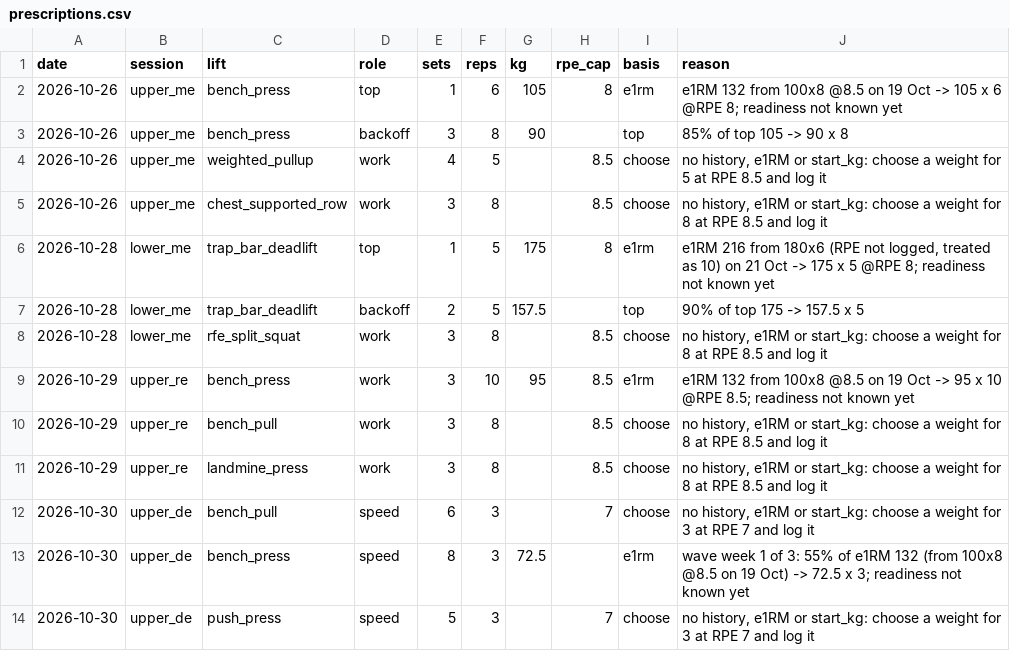
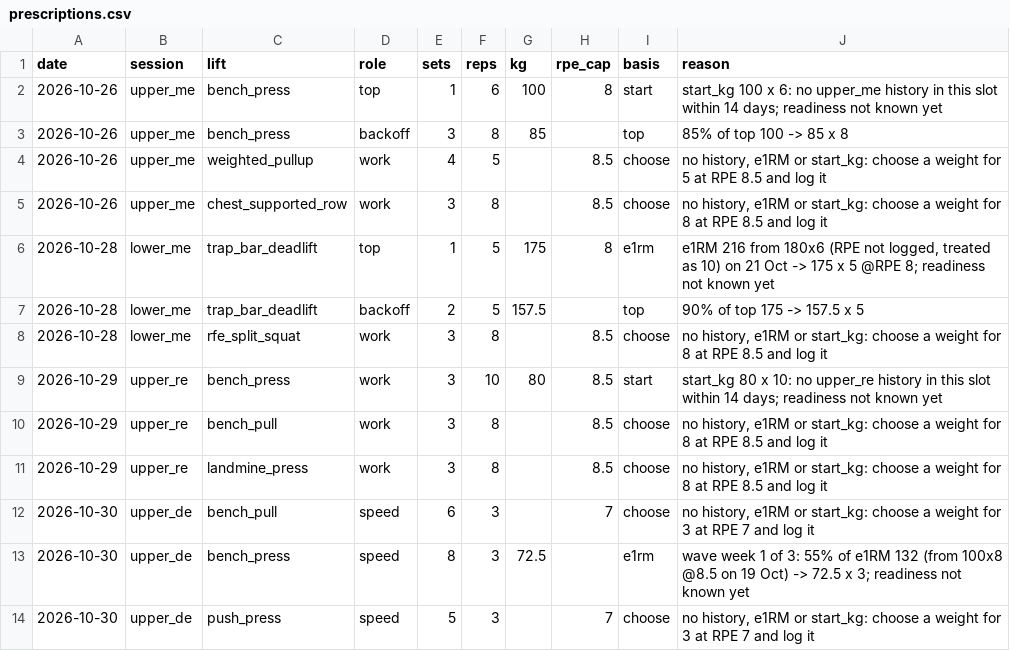
Before and after one commit to oisinm25/grinder-data, a CSV file: prescriptions.csv, drawn as a sheet.

```diff
--- a/prescriptions.csv
+++ b/prescriptions.csv
@@ -1,4 +1,4 @@
 date,session,lift,role,sets,reps,kg,rpe_cap,basis,reason
-2026-10-26,upper_me,bench_press,top,1,6,105,8,e1rm,e1RM 132 from 100x8 @8.5 on 19 Oct -> 105 x 6 @RPE 8; readiness not known yet
-2026-10-26,upper_me,bench_press,backoff,3,8,90,,top,85% of top 105 -> 90 x 8
+2026-10-26,upper_me,bench_press,top,1,6,100,8,start,start_kg 100 x 6: no upper_me history in this slot within 14 days; readiness not known yet
+2026-10-26,upper_me,bench_press,backoff,3,8,85,,top,85% of top 100 -> 85 x 8
 2026-10-26,upper_me,weighted_pullup,work,4,5,,8.5,choose,"no history, e1RM or start_kg: choose a weight for 5 at RPE 8.5 and log it"
@@ -8,3 +8,3 @@ date,session,lift,role,sets,reps,kg,rpe_cap,basis,reason
 2026-10-28,lower_me,rfe_split_squat,work,3,8,,8.5,choose,"no history, e1RM or start_kg: choose a weight for 8 at RPE 8.5 and log it"
-2026-10-29,upper_re,bench_press,work,3,10,95,8.5,e1rm,e1RM 132 from 100x8 @8.5 on 19 Oct -> 95 x 10 @RPE 8.5; readiness not known yet
+2026-10-29,upper_re,bench_press,work,3,10,80,8.5,start,start_kg 80 x 10: no upper_re history in this slot within 14 days; readiness not known yet
 2026-10-29,upper_re,bench_pull,work,3,8,,8.5,choose,"no history, e1RM or start_kg: choose a weight for 8 at RPE 8.5 and log it"
```
Also changed, not shown: activities.csv, compliance.csv, 17 other files.
